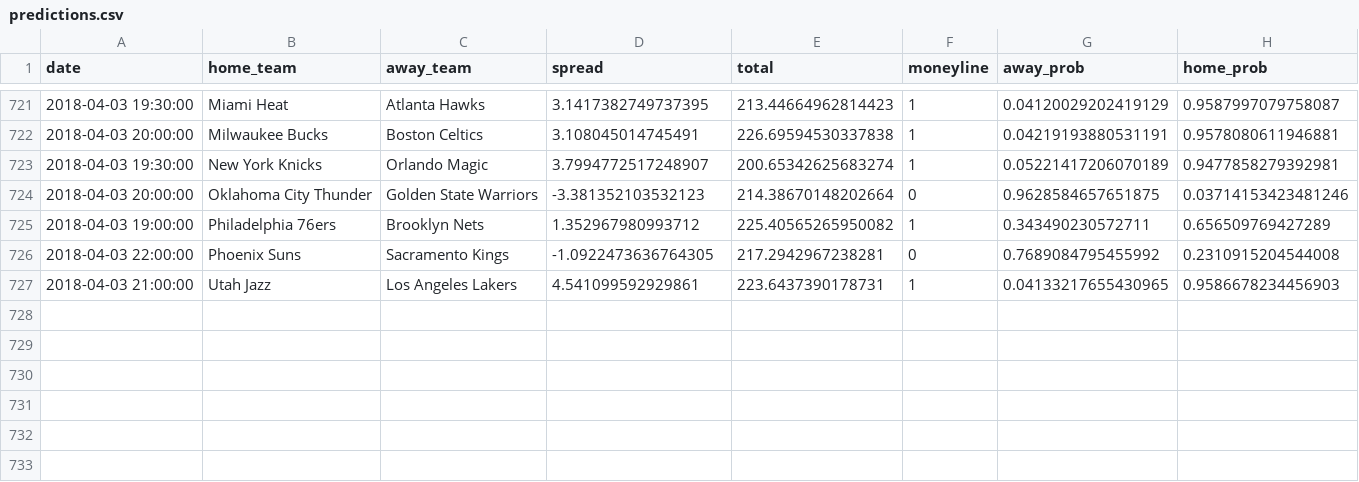
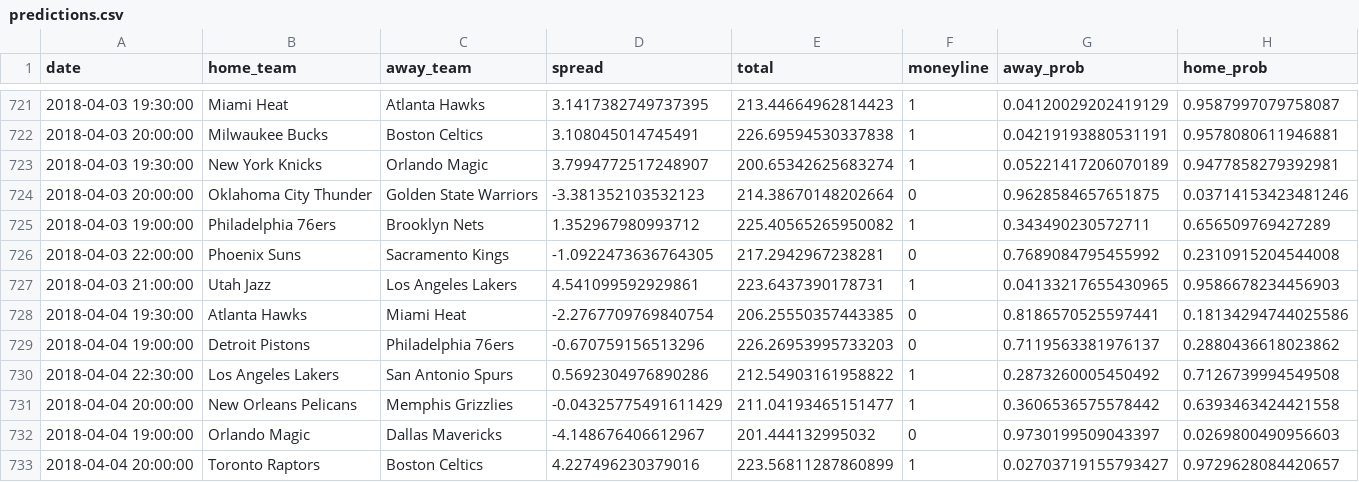
Before and after one commit to quasi-coherent/basketball_reference, a CSV file: data/predictions.csv, drawn as a sheet; only a part is shown, gaps mark what is left out.

Commit message:
New data

```diff
--- a/data/predictions.csv
+++ b/data/predictions.csv
@@ -727 +727,7 @@ date,home_team,away_team,spread,total,moneyline,away_prob,home_prob
 2018-04-03 21:00:00,Utah Jazz,Los Angeles Lakers,4.541099592929861,223.6437390178731,1,0.04133217655430965,0.9586678234456903
+2018-04-04 19:30:00,Atlanta Hawks,Miami Heat,-2.2767709769840754,206.25550357443385,0,0.8186570525597441,0.18134294744025586
+2018-04-04 19:00:00,Detroit Pistons,Philadelphia 76ers,-0.670759156513296,226.26953995733203,0,0.7119563381976137,0.2880436618023862
+2018-04-04 22:30:00,Los Angeles Lakers,San Antonio Spurs,0.5692304976890286,212.54903161958822,1,0.2873260005450492,0.7126739994549508
+2018-04-04 20:00:00,New Orleans Pelicans,Memphis Grizzlies,-0.04325775491611429,211.04193465151477,1,0.3606536575578442,0.6393463424421558
+2018-04-04 19:00:00,Orlando Magic,Dallas Mavericks,-4.148676406612967,201.444132995032,0,0.9730199509043397,0.0269800490956603
+2018-04-04 20:00:00,Toronto Raptors,Boston Celtics,4.227496230379016,223.56811287860899,1,0.02703719155793427,0.9729628084420657
```
Also changed, not shown: 1 other file.
